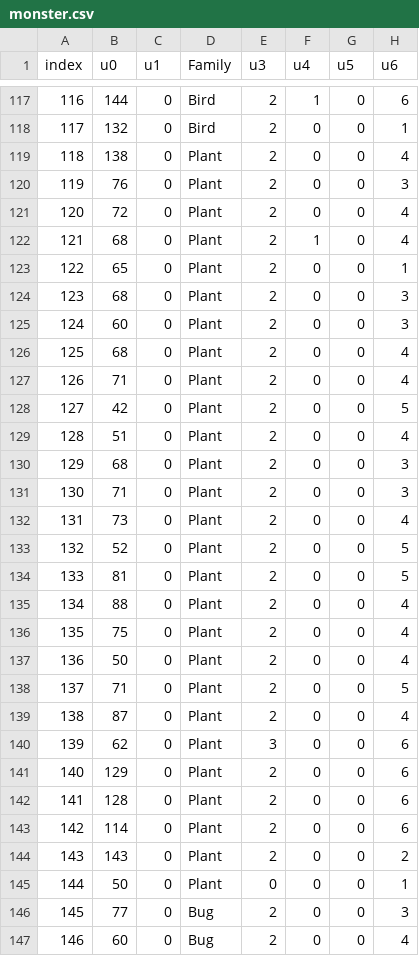
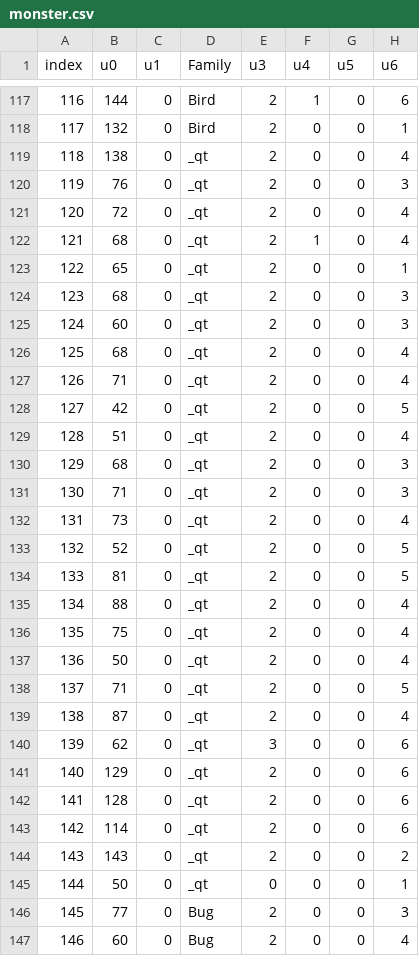
Before and after one commit to haktical/DWM2Parser, a CSV file: bin/Debug/monster.csv, drawn as a sheet; only a part is shown, gaps mark what is left out; the diff covers the shown part only; the diff names each change by its address in the sheet, - before the commit and + after, or states it on an @@ line.

Commit message:
Refactor monster families
Due to deprecated string conversions that were throwing compiler warnings, I refactored the monster family code. It's kinda dumb.. it would be way more readable with a switch statement. But it works, I'll leave it for now..

```diff
--- a/bin/Debug/monster.csv
+++ b/bin/Debug/monster.csv
-D119:D145 (Family): Plant
+D119:D145 (Family): _qt
```
Also changed, not shown: 54 edited cells elsewhere in this file, 5 other files.
